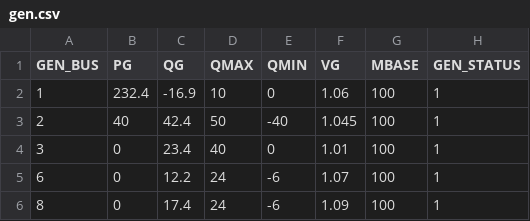
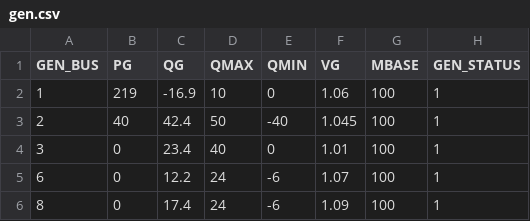
Before and after one commit to casecsv/ieee14, a CSV file: gen.csv, drawn as a sheet; only a part is shown; the diff names each change by its address in the sheet, - before the commit and + after, or states it on an @@ line.

```diff
--- a/gen.csv
+++ b/gen.csv
-B2 (PG): 232.4
+B2 (PG): 219
```
Also changed, not shown: branch.csv, bus.csv.
